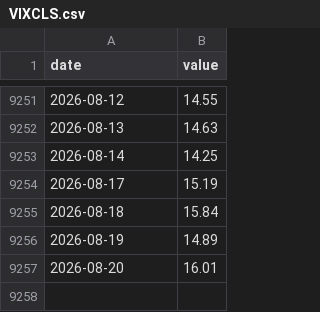
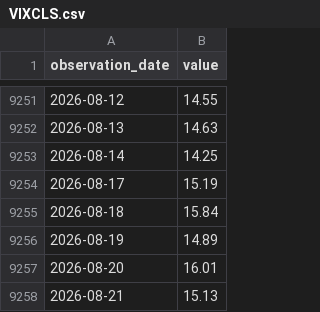
Before and after one commit to matsutoushi/nk225-option-site, a CSV file: data/fred_cache/VIXCLS.csv, drawn as a sheet; only a part is shown, gaps mark what is left out; the diff names each change by its address in the sheet, - before the commit and + after, or states it on an @@ line.

```diff
--- a/data/fred_cache/VIXCLS.csv
+++ b/data/fred_cache/VIXCLS.csv
-A1: date
+A1: observation_date
+row 9258: 2026-08-21 | 15.13
```
Also changed, not shown: data/fred_cache/BAMLH0A0HYM2.csv, data/fred_cache/CPIAUCSL.csv, 25 other files.
